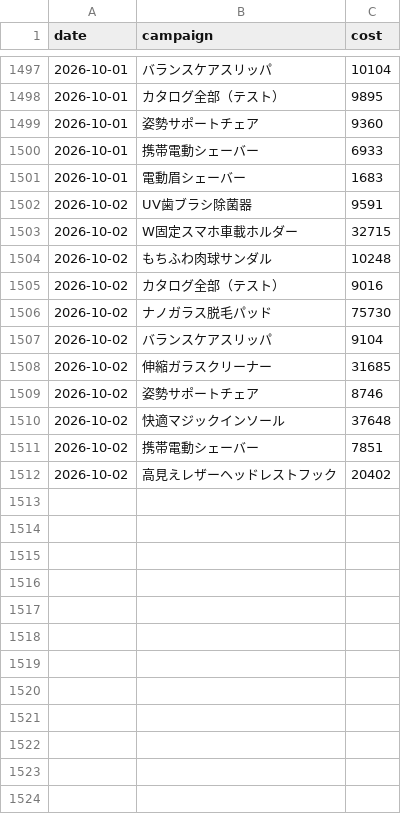
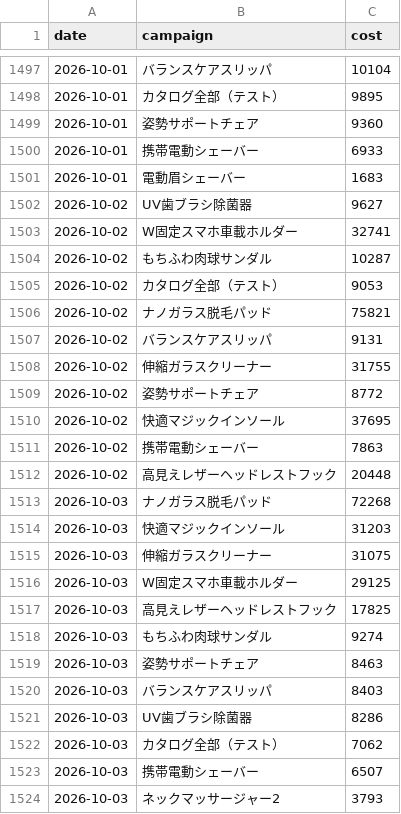
Before and after one commit to finracofficial-cmd/LOOana, a CSV file: data/daily/daily_ad.csv, drawn as a sheet; only a part is shown, gaps mark what is left out.

```diff
--- a/data/daily/daily_ad.csv
+++ b/data/daily/daily_ad.csv
@@ -1501,12 +1501,24 @@ date,campaign,cost
 2026-10-01,電動眉シェーバー,1683
-2026-10-02,UV歯ブラシ除菌器,9591
-2026-10-02,W固定スマホ車載ホルダー,32715
-2026-10-02,もちふわ肉球サンダル,10248
-2026-10-02,カタログ全部（テスト）,9016
-2026-10-02,ナノガラス脱毛パッド,75730
-2026-10-02,バランスケアスリッパ,9104
-2026-10-02,伸縮ガラスクリーナー,31685
-2026-10-02,姿勢サポートチェア,8746
-2026-10-02,快適マジックインソール,37648
-2026-10-02,携帯電動シェーバー,7851
-2026-10-02,高見えレザーヘッドレストフック,20402
+2026-10-02,UV歯ブラシ除菌器,9627
+2026-10-02,W固定スマホ車載ホルダー,32741
+2026-10-02,もちふわ肉球サンダル,10287
+2026-10-02,カタログ全部（テスト）,9053
+2026-10-02,ナノガラス脱毛パッド,75821
+2026-10-02,バランスケアスリッパ,9131
+2026-10-02,伸縮ガラスクリーナー,31755
+2026-10-02,姿勢サポートチェア,8772
+2026-10-02,快適マジックインソール,37695
+2026-10-02,携帯電動シェーバー,7863
+2026-10-02,高見えレザーヘッドレストフック,20448
+2026-10-03,ナノガラス脱毛パッド,72268
+2026-10-03,快適マジックインソール,31203
+2026-10-03,伸縮ガラスクリーナー,31075
+2026-10-03,W固定スマホ車載ホルダー,29125
+2026-10-03,高見えレザーヘッドレストフック,17825
+2026-10-03,もちふわ肉球サンダル,9274
+2026-10-03,姿勢サポートチェア,8463
+2026-10-03,バランスケアスリッパ,8403
+2026-10-03,UV歯ブラシ除菌器,8286
+2026-10-03,カタログ全部（テスト）,7062
+2026-10-03,携帯電動シェーバー,6507
+2026-10-03,ネックマッサージャー2,3793
```
Also changed, not shown: data/budget-snapshots.csv, data/daily/daily_sales.csv, 8 other files.
